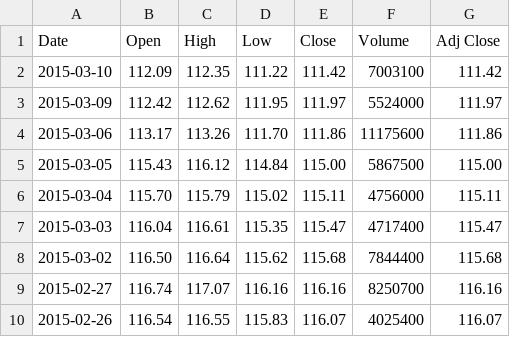
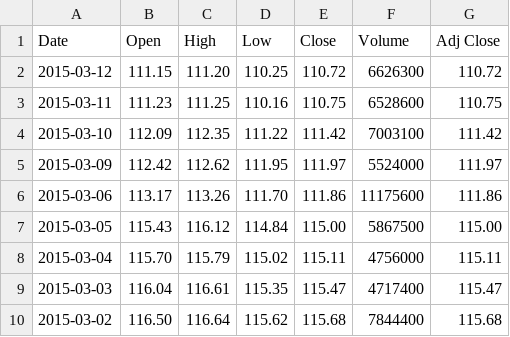
Before and after one commit to danbikle/pd101, a CSV file: data/GLD.csv, drawn as a sheet; only a part is shown; the shorter side is filled out with more unchanged rows.

```diff
--- a/data/GLD.csv
+++ b/data/GLD.csv
@@ -1,2 +1,4 @@
 Date,Open,High,Low,Close,Volume,Adj Close
+2015-03-12,111.15,111.20,110.25,110.72,6626300,110.72
+2015-03-11,111.23,111.25,110.16,110.75,6528600,110.75
 2015-03-10,112.09,112.35,111.22,111.42,7003100,111.42
```
Also changed, not shown: data/GLD3.csv, data/GSPC.csv, 41 other files.
